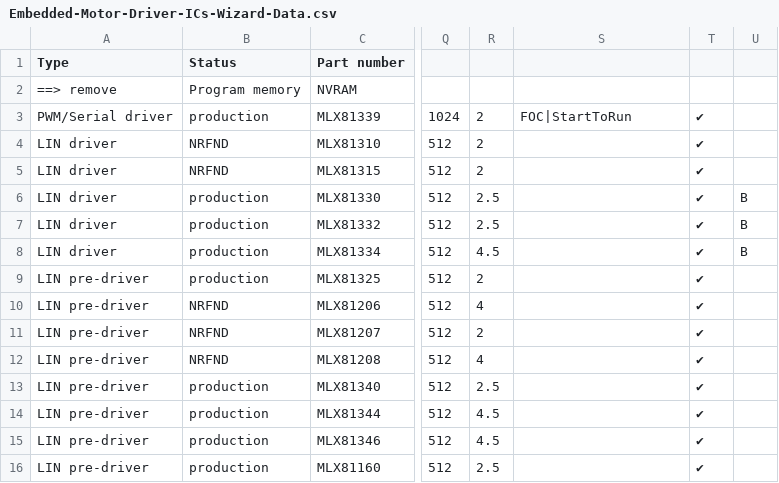
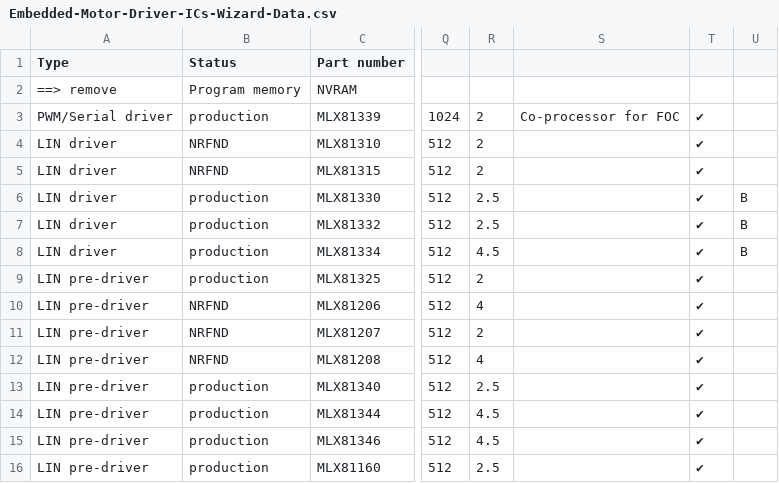
Before and after one commit to MelexisBC/Wizard--Embedded-Motor-Driver-ICs-Data, a CSV file: Embedded-Motor-Driver-ICs-Wizard-Data.csv, drawn as a sheet; only a part is shown, gaps mark what is left out; the diff names each change by its address in the sheet, - before the commit and + after, or states it on an @@ line.

Commit message:
Wizard - Embedded motor driver ICs - Google sheet updated

```diff
--- a/Embedded-Motor-Driver-ICs-Wizard-Data.csv
+++ b/Embedded-Motor-Driver-ICs-Wizard-Data.csv
-S3: FOC|StartToRun
+S3: Co-processor for FOC
```
